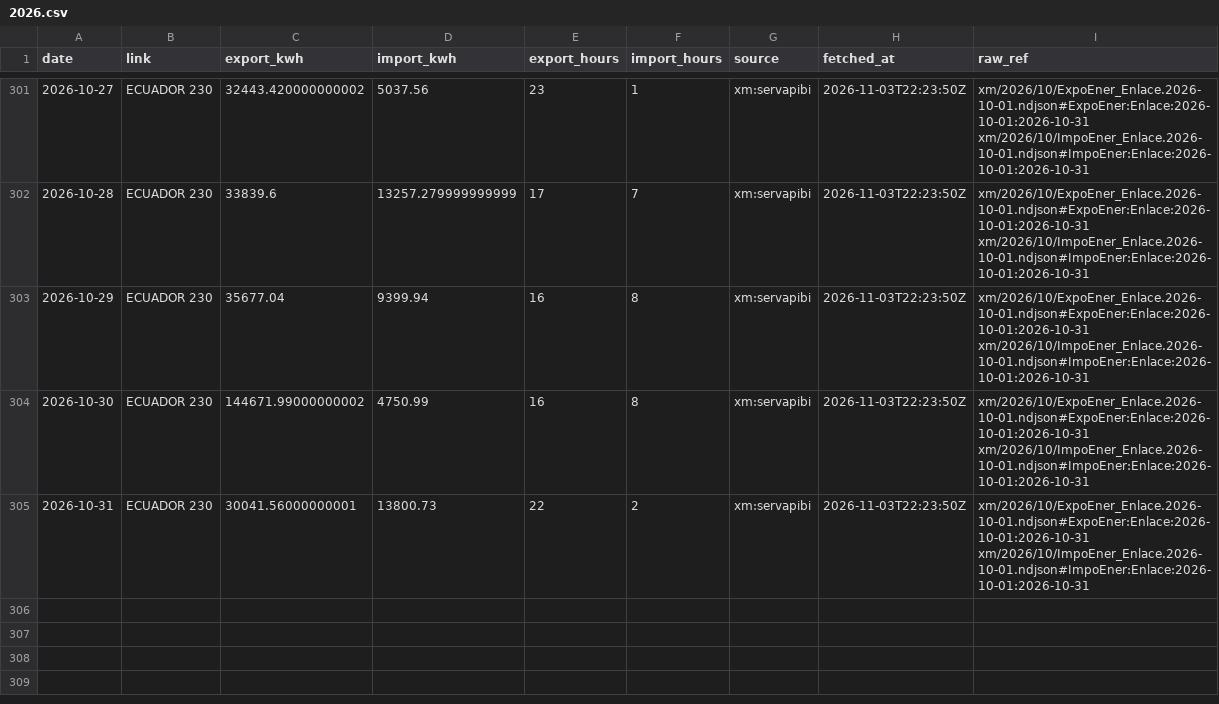
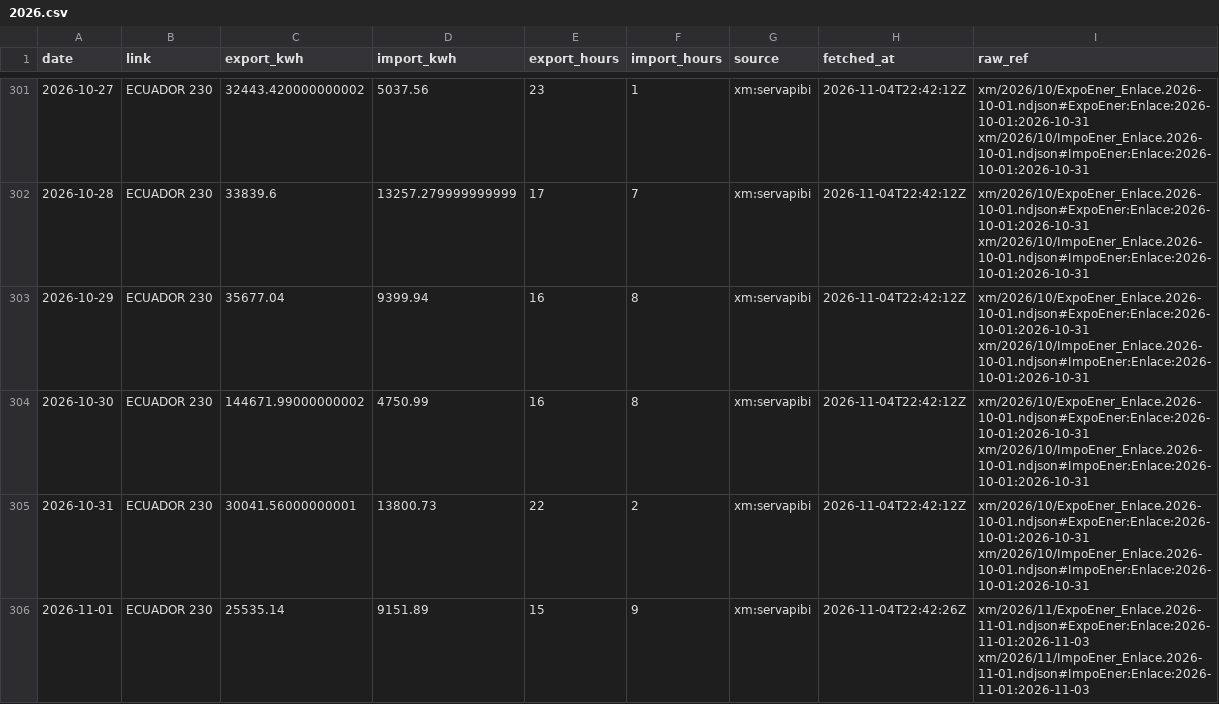
Before and after one commit to rengarcia/hydro-look, a CSV file: data/curated/xm_exchange_daily/2026.csv, drawn as a sheet; only a part is shown, gaps mark what is left out; the diff covers the shown part only.

```diff
--- a/data/curated/xm_exchange_daily/2026.csv
+++ b/data/curated/xm_exchange_daily/2026.csv
@@ -301,5 +301,6 @@ date,link,export_kwh,import_kwh,export_hours,import_hours,source,fetched_at,raw_
-2026-10-27,ECUADOR 230,32443.420000000002,5037.56,23,1,xm:servapibi,2026-11-03T22:23:50Z,xm/2026/10/ExpoEner_Enlace.2026-10-01.ndjson#ExpoEner:Enlace:2026-10-01:2026-10-31 xm/2026/10/ImpoEner_Enlace.2026-10-01.ndjson#ImpoEner:Enlace:2026-10-01:2026-10-31
-2026-10-28,ECUADOR 230,33839.6,13257.279999999999,17,7,xm:servapibi,2026-11-03T22:23:50Z,xm/2026/10/ExpoEner_Enlace.2026-10-01.ndjson#ExpoEner:Enlace:2026-10-01:2026-10-31 xm/2026/10/ImpoEner_Enlace.2026-10-01.ndjson#ImpoEner:Enlace:2026-10-01:2026-10-31
-2026-10-29,ECUADOR 230,35677.04,9399.94,16,8,xm:servapibi,2026-11-03T22:23:50Z,xm/2026/10/ExpoEner_Enlace.2026-10-01.ndjson#ExpoEner:Enlace:2026-10-01:2026-10-31 xm/2026/10/ImpoEner_Enlace.2026-10-01.ndjson#ImpoEner:Enlace:2026-10-01:2026-10-31
-2026-10-30,ECUADOR 230,144671.99000000002,4750.99,16,8,xm:servapibi,2026-11-03T22:23:50Z,xm/2026/10/ExpoEner_Enlace.2026-10-01.ndjson#ExpoEner:Enlace:2026-10-01:2026-10-31 xm/2026/10/ImpoEner_Enlace.2026-10-01.ndjson#ImpoEner:Enlace:2026-10-01:2026-10-31
-2026-10-31,ECUADOR 230,30041.56000000001,13800.73,22,2,xm:servapibi,2026-11-03T22:23:50Z,xm/2026/10/ExpoEner_Enlace.2026-10-01.ndjson#ExpoEner:Enlace:2026-10-01:2026-10-31 xm/2026/10/ImpoEner_Enlace.2026-10-01.ndjson#ImpoEner:Enlace:2026-10-01:2026-10-31
+2026-10-27,ECUADOR 230,32443.420000000002,5037.56,23,1,xm:servapibi,2026-11-04T22:42:12Z,xm/2026/10/ExpoEner_Enlace.2026-10-01.ndjson#ExpoEner:Enlace:2026-10-01:2026-10-31 xm/2026/10/ImpoEner_Enlace.2026-10-01.ndjson#ImpoEner:Enlace:2026-10-01:2026-10-31
+2026-10-28,ECUADOR 230,33839.6,13257.279999999999,17,7,xm:servapibi,2026-11-04T22:42:12Z,xm/2026/10/ExpoEner_Enlace.2026-10-01.ndjson#ExpoEner:Enlace:2026-10-01:2026-10-31 xm/2026/10/ImpoEner_Enlace.2026-10-01.ndjson#ImpoEner:Enlace:2026-10-01:2026-10-31
+2026-10-29,ECUADOR 230,35677.04,9399.94,16,8,xm:servapibi,2026-11-04T22:42:12Z,xm/2026/10/ExpoEner_Enlace.2026-10-01.ndjson#ExpoEner:Enlace:2026-10-01:2026-10-31 xm/2026/10/ImpoEner_Enlace.2026-10-01.ndjson#ImpoEner:Enlace:2026-10-01:2026-10-31
+2026-10-30,ECUADOR 230,144671.99000000002,4750.99,16,8,xm:servapibi,2026-11-04T22:42:12Z,xm/2026/10/ExpoEner_Enlace.2026-10-01.ndjson#ExpoEner:Enlace:2026-10-01:2026-10-31 xm/2026/10/ImpoEner_Enlace.2026-10-01.ndjson#ImpoEner:Enlace:2026-10-01:2026-10-31
+2026-10-31,ECUADOR 230,30041.56000000001,13800.73,22,2,xm:servapibi,2026-11-04T22:42:12Z,xm/2026/10/ExpoEner_Enlace.2026-10-01.ndjson#ExpoEner:Enlace:2026-10-01:2026-10-31 xm/2026/10/ImpoEner_Enlace.2026-10-01.ndjson#ImpoEner:Enlace:2026-10-01:2026-10-31
+2026-11-01,ECUADOR 230,25535.14,9151.89,15,9,xm:servapibi,2026-11-04T22:42:26Z,xm/2026/11/ExpoEner_Enlace.2026-11-01.ndjson#ExpoEner:Enlace:2026-11-01:2026-11-03 xm/2026/11/ImpoEner_Enlace.2026-11-01.ndjson#ImpoEner:Enlace:2026-11-01:2026-11-03
```
Also changed, not shown: 28 edited cells elsewhere in this file, data/curated/xm_system_daily/2026.csv, 36 other files.
